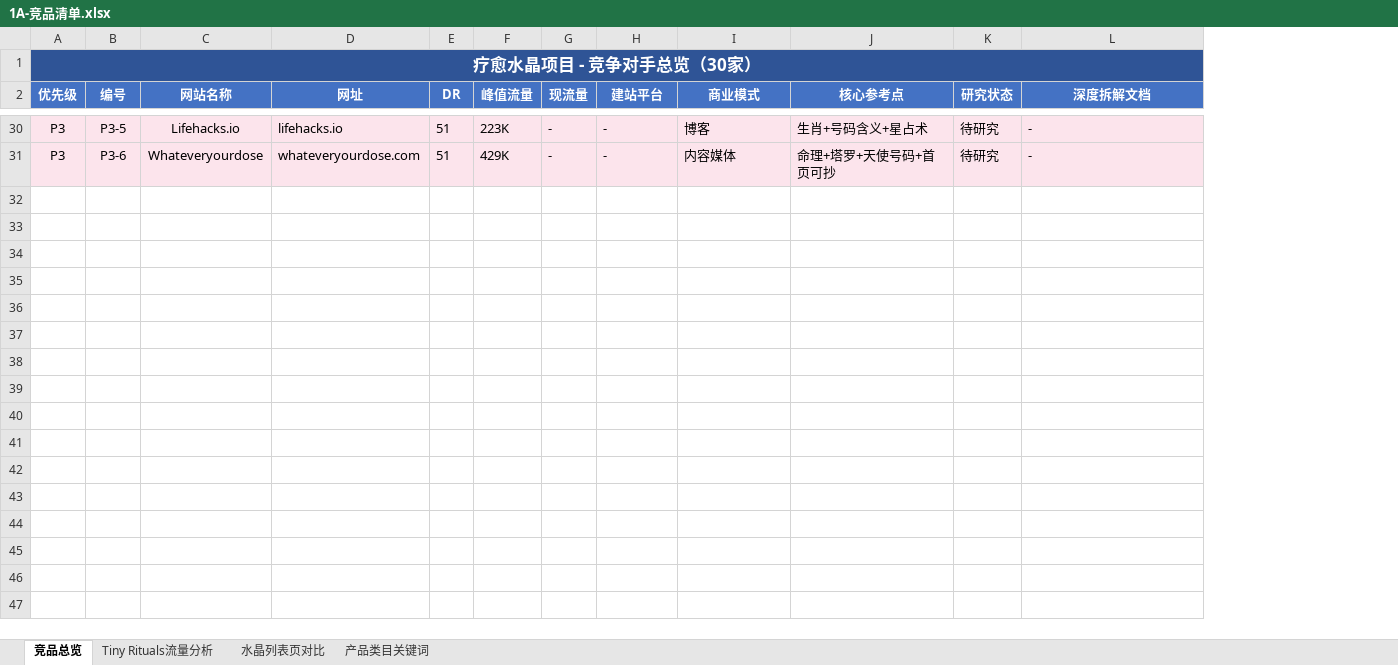
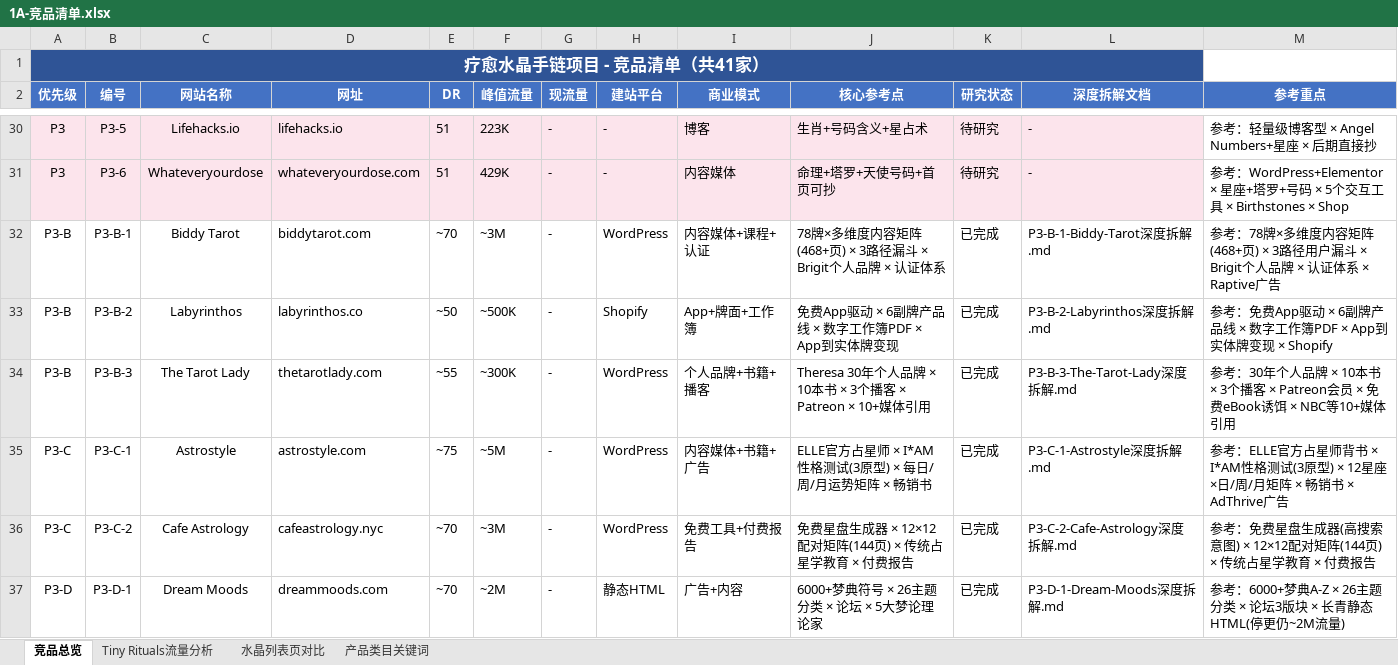
Before and after one commit to liu184205909/knowledge-base, an Excel workbook: 01-AI营销/04-选品库/C端/01-疗愈水晶手链/01-竞品分析/1A-竞品清单.xlsx, sheet 竞品总览, drawn as a sheet; only a part is shown, gaps mark what is left out; values as stored, in another font and other column widths than the file's, no borders; the diff covers the shown part only; the diff names each change by its address in the sheet, - before the commit and + after, or states it on an @@ line.

```diff
--- a/01-AI营销/04-选品库/C端/01-疗愈水晶手链/01-竞品分析/1A-竞品清单.xlsx (sheet 竞品总览)
+++ b/01-AI营销/04-选品库/C端/01-疗愈水晶手链/01-竞品分析/1A-竞品清单.xlsx (sheet 竞品总览)
+column M (参考重点), rows 30-31: 参考：轻量级博客型 × Angel Numbers+星座 × 后期直接抄 | 参考：WordPress+Elementor × 星座+塔罗+号码 × 5个交互工具 × Birthstones × Shop
-A1 (优先级): 疗愈水晶项目 - 竞争对手总览（30家）
+A1 (优先级): 疗愈水晶手链项目 - 竞品清单（共41家）
+row 32: P3-B | P3-B-1 | Biddy Tarot | biddytarot.com | ~70 | ~3M | - | WordPress | 内容媒体+课程+认证 | 78牌×多维度内容矩阵(468+页) × 3路径漏斗 × Brigit个人品牌 × 认证体系 | 已完成 | P3-B-1-Biddy-Tarot深度拆解.md | 参考：78牌×多维度内容矩阵(468+页) × 3路径用户漏斗 × Brigit个人品牌 × 认证体系 × Raptive广告
+row 33: P3-B | P3-B-2 | Labyrinthos | labyrinthos.co | ~50 | ~500K | - | Shopify | App+牌面+工作簿 | 免费App驱动 × 6副牌产品线 × 数字工作簿PDF × App到实体牌变现 | 已完成 | P3-B-2-Labyrinthos深度拆解.md | 参考：免费App驱动 × 6副牌产品线 × 数字工作簿PDF × App到实体牌变现 × Shopify
+row 34: P3-B | P3-B-3 | The Tarot Lady | thetarotlady.com | ~55 | ~300K | - | WordPress | 个人品牌+书籍+播客 | Theresa 30年个人品牌 × 10本书 × 3个播客 × Patreon × 10+媒体引用 | 已完成 | P3-B-3-The-Tarot-Lady深度拆解.md | 参考：30年个人品牌 × 10本书 × 3个播客 × Patreon会员 × 免费eBook诱饵 × NBC等10+媒体引用
+row 35: P3-C | P3-C-1 | Astrostyle | astrostyle.com | ~75 | ~5M | - | WordPress | 内容媒体+书籍+广告 | ELLE官方占星师 × I*AM性格测试(3原型) × 每日/周/月运势矩阵 × 畅销书 | 已完成 | P3-C-1-Astrostyle深度拆解.md | 参考：ELLE官方占星师背书 × I*AM性格测试(3原型) × 12星座×日/周/月矩阵 × 畅销书 × AdThrive广告
+row 36: P3-C | P3-C-2 | Cafe Astrology | cafeastrology.nyc | ~70 | ~3M | - | WordPress | 免费工具+付费报告 | 免费星盘生成器 × 12×12配对矩阵(144页) × 传统占星学教育 × 付费报告 | 已完成 | P3-C-2-Cafe-Astrology深度拆解.md | 参考：免费星盘生成器(高搜索意图) × 12×12配对矩阵(144页) × 传统占星学教育 × 付费报告
+row 37: P3-D | P3-D-1 | Dream Moods | dreammoods.com | ~70 | ~2M | - | 静态HTML | 广告+内容 | 6000+梦典符号 × 26主题分类 × 论坛 × 5大梦论理论家 | 已完成 | P3-D-1-Dream-Moods深度拆解.md | 参考：6000+梦典A-Z × 26主题分类 × 论坛3版块 × 长青静态HTML(停更仍~2M流量)
```
Also changed, not shown: 5 added rows elsewhere in this sheet, 3 other files.
